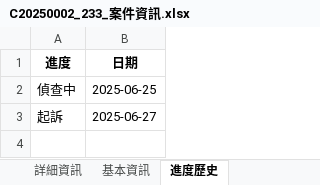
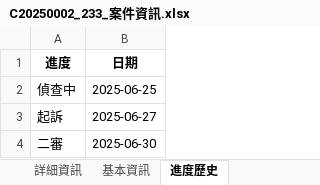
Before and after one commit to janjanpower/77law, an Excel workbook: 刑事/233/案件資訊/C20250002_233_案件資訊.xlsx, sheet 進度歷史, drawn as a sheet; values as stored, in another font and other column widths than the file's, no borders; the diff names each change by its address in the sheet, - before the commit and + after, or states it on an @@ line.

```diff
--- a/刑事/233/案件資訊/C20250002_233_案件資訊.xlsx (sheet 進度歷史)
+++ b/刑事/233/案件資訊/C20250002_233_案件資訊.xlsx (sheet 進度歷史)
+row 4: 二審 | 2025-06-30
```
Also changed, not shown: sheet 基本資訊, 10 other files.
